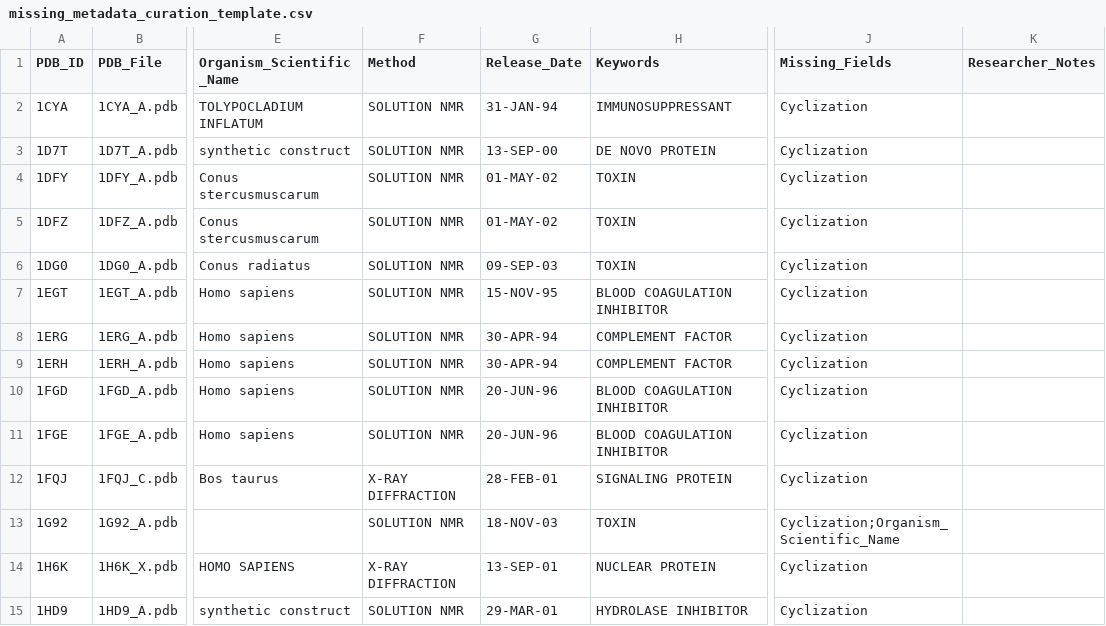
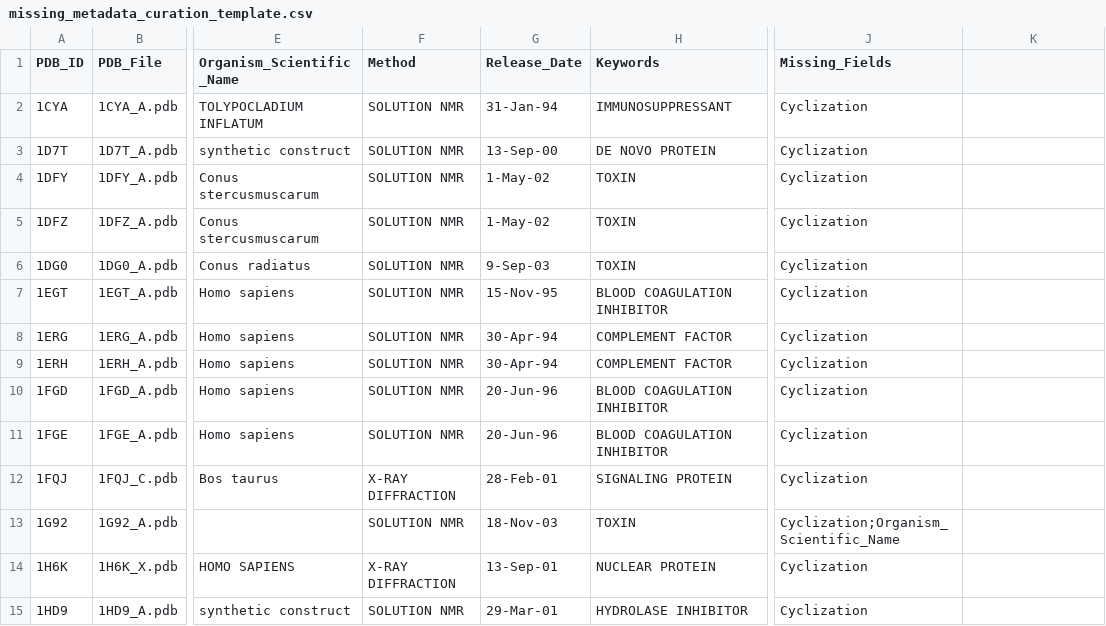
Before and after one commit to ctph/Cyclome-Database, a CSV file: backend/metadata/missing_metadata_curation_template.csv, drawn as a sheet; only a part is shown, gaps mark what is left out; the diff covers the shown part only; the diff names each change by its address in the sheet, - before the commit and + after, or states it on an @@ line.

Commit message:
Update missing metadata curation template format

```diff
--- a/backend/metadata/missing_metadata_curation_template.csv
+++ b/backend/metadata/missing_metadata_curation_template.csv
-K1: Researcher_Notes
+K1: (empty)
-G2 (Release_Date): 31-JAN-94
+G2 (Release_Date): 31-Jan-94
-G3 (Release_Date): 13-SEP-00
+G3 (Release_Date): 13-Sep-00
-G4:G5 (Release_Date): 01-MAY-02
+G4:G5 (Release_Date): 1-May-02
-G6 (Release_Date): 09-SEP-03
+G6 (Release_Date): 9-Sep-03
-G7 (Release_Date): 15-NOV-95
+G7 (Release_Date): 15-Nov-95
-G8:G9 (Release_Date): 30-APR-94
+G8:G9 (Release_Date): 30-Apr-94
-G10:G11 (Release_Date): 20-JUN-96
+G10:G11 (Release_Date): 20-Jun-96
-G12 (Release_Date): 28-FEB-01
+G12 (Release_Date): 28-Feb-01
-G13 (Release_Date): 18-NOV-03
+G13 (Release_Date): 18-Nov-03
-G14 (Release_Date): 13-SEP-01
+G14 (Release_Date): 13-Sep-01
-G15 (Release_Date): 29-MAR-01
+G15 (Release_Date): 29-Mar-01
```
Also changed, not shown: 54 edited cells elsewhere in this file.
